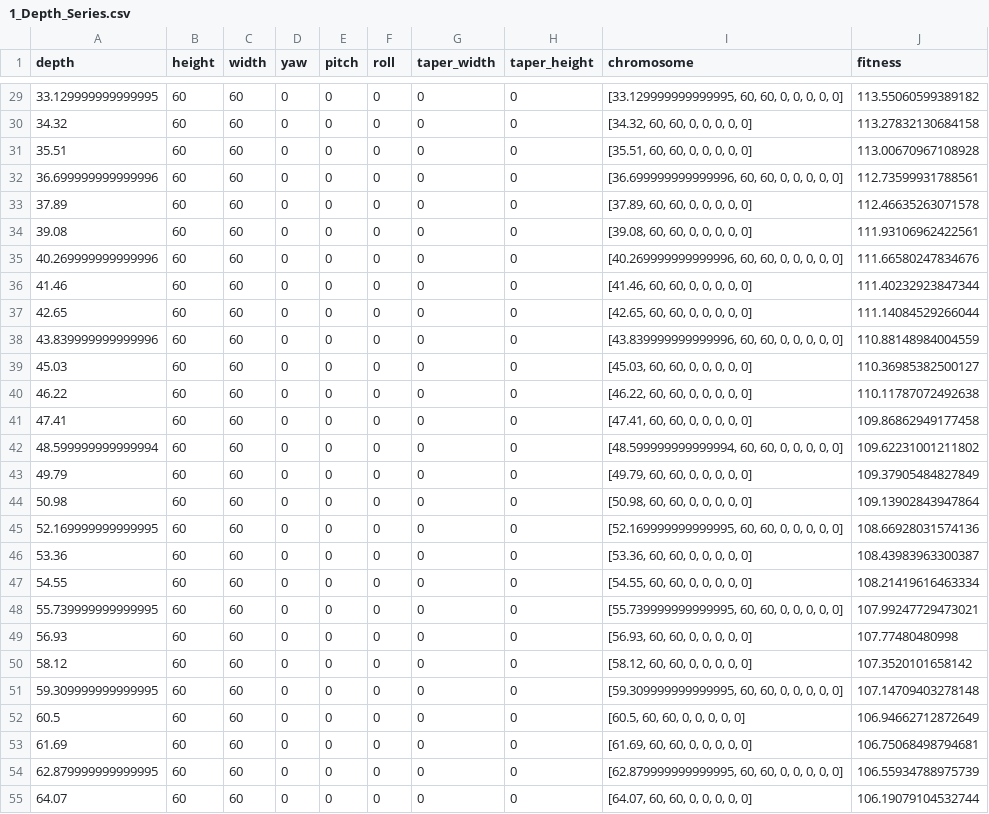
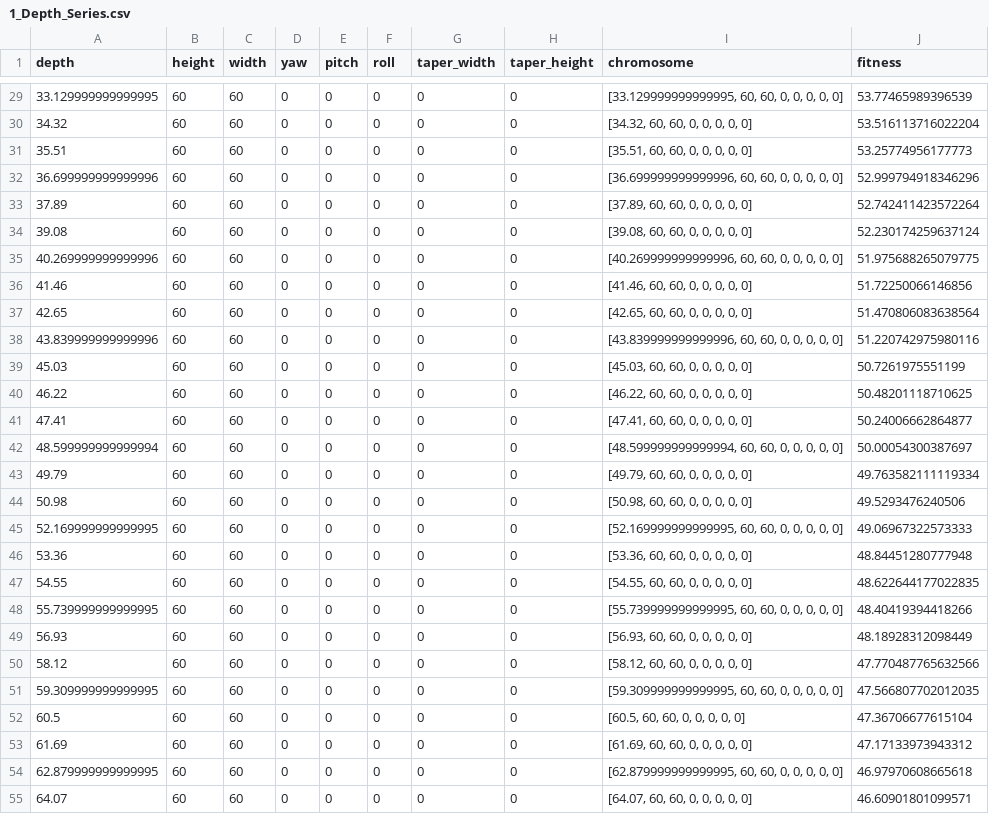
Before and after one commit to GortFan/FEEL-Project, a CSV file: 1_Depth_Series.csv, drawn as a sheet; only a part is shown, gaps mark what is left out; the diff covers the shown part only.

```diff
--- a/1_Depth_Series.csv
+++ b/1_Depth_Series.csv
@@ -29,27 +29,27 @@ depth,height,width,yaw,pitch,roll,taper_width,taper_height,chromosome,fitness
-33.129999999999995,60,60,0,0,0,0,0,"[33.129999999999995, 60, 60, 0, 0, 0, 0, 0]",113.55060599389182
-34.32,60,60,0,0,0,0,0,"[34.32, 60, 60, 0, 0, 0, 0, 0]",113.27832130684158
-35.51,60,60,0,0,0,0,0,"[35.51, 60, 60, 0, 0, 0, 0, 0]",113.00670967108928
-36.699999999999996,60,60,0,0,0,0,0,"[36.699999999999996, 60, 60, 0, 0, 0, 0, 0]",112.73599931788561
-37.89,60,60,0,0,0,0,0,"[37.89, 60, 60, 0, 0, 0, 0, 0]",112.46635263071578
-39.08,60,60,0,0,0,0,0,"[39.08, 60, 60, 0, 0, 0, 0, 0]",111.93106962422561
-40.269999999999996,60,60,0,0,0,0,0,"[40.269999999999996, 60, 60, 0, 0, 0, 0, 0]",111.66580247834676
-41.46,60,60,0,0,0,0,0,"[41.46, 60, 60, 0, 0, 0, 0, 0]",111.40232923847344
-42.65,60,60,0,0,0,0,0,"[42.65, 60, 60, 0, 0, 0, 0, 0]",111.14084529266044
-43.839999999999996,60,60,0,0,0,0,0,"[43.839999999999996, 60, 60, 0, 0, 0, 0, 0]",110.88148984004559
-45.03,60,60,0,0,0,0,0,"[45.03, 60, 60, 0, 0, 0, 0, 0]",110.36985382500127
-46.22,60,60,0,0,0,0,0,"[46.22, 60, 60, 0, 0, 0, 0, 0]",110.11787072492638
-47.41,60,60,0,0,0,0,0,"[47.41, 60, 60, 0, 0, 0, 0, 0]",109.86862949177458
-48.599999999999994,60,60,0,0,0,0,0,"[48.599999999999994, 60, 60, 0, 0, 0, 0, 0]",109.62231001211802
-49.79,60,60,0,0,0,0,0,"[49.79, 60, 60, 0, 0, 0, 0, 0]",109.37905484827849
-50.98,60,60,0,0,0,0,0,"[50.98, 60, 60, 0, 0, 0, 0, 0]",109.13902843947864
-52.169999999999995,60,60,0,0,0,0,0,"[52.169999999999995, 60, 60, 0, 0, 0, 0, 0]",108.66928031574136
-53.36,60,60,0,0,0,0,0,"[53.36, 60, 60, 0, 0, 0, 0, 0]",108.43983963300387
-54.55,60,60,0,0,0,0,0,"[54.55, 60, 60, 0, 0, 0, 0, 0]",108.21419616463334
-55.739999999999995,60,60,0,0,0,0,0,"[55.739999999999995, 60, 60, 0, 0, 0, 0, 0]",107.99247729473021
-56.93,60,60,0,0,0,0,0,"[56.93, 60, 60, 0, 0, 0, 0, 0]",107.77480480998
-58.12,60,60,0,0,0,0,0,"[58.12, 60, 60, 0, 0, 0, 0, 0]",107.3520101658142
-59.309999999999995,60,60,0,0,0,0,0,"[59.309999999999995, 60, 60, 0, 0, 0, 0, 0]",107.14709403278148
-60.5,60,60,0,0,0,0,0,"[60.5, 60, 60, 0, 0, 0, 0, 0]",106.94662712872649
-61.69,60,60,0,0,0,0,0,"[61.69, 60, 60, 0, 0, 0, 0, 0]",106.75068498794681
-62.879999999999995,60,60,0,0,0,0,0,"[62.879999999999995, 60, 60, 0, 0, 0, 0, 0]",106.55934788975739
-64.07,60,60,0,0,0,0,0,"[64.07, 60, 60, 0, 0, 0, 0, 0]",106.19079104532744
+33.129999999999995,60,60,0,0,0,0,0,"[33.129999999999995, 60, 60, 0, 0, 0, 0, 0]",53.77465989396539
+34.32,60,60,0,0,0,0,0,"[34.32, 60, 60, 0, 0, 0, 0, 0]",53.516113716022204
+35.51,60,60,0,0,0,0,0,"[35.51, 60, 60, 0, 0, 0, 0, 0]",53.25774956177773
+36.699999999999996,60,60,0,0,0,0,0,"[36.699999999999996, 60, 60, 0, 0, 0, 0, 0]",52.999794918346296
+37.89,60,60,0,0,0,0,0,"[37.89, 60, 60, 0, 0, 0, 0, 0]",52.742411423572264
+39.08,60,60,0,0,0,0,0,"[39.08, 60, 60, 0, 0, 0, 0, 0]",52.230174259637124
+40.269999999999996,60,60,0,0,0,0,0,"[40.269999999999996, 60, 60, 0, 0, 0, 0, 0]",51.975688265079775
+41.46,60,60,0,0,0,0,0,"[41.46, 60, 60, 0, 0, 0, 0, 0]",51.72250066146856
+42.65,60,60,0,0,0,0,0,"[42.65, 60, 60, 0, 0, 0, 0, 0]",51.470806083638564
+43.839999999999996,60,60,0,0,0,0,0,"[43.839999999999996, 60, 60, 0, 0, 0, 0, 0]",51.220742975980116
+45.03,60,60,0,0,0,0,0,"[45.03, 60, 60, 0, 0, 0, 0, 0]",50.7261975551199
+46.22,60,60,0,0,0,0,0,"[46.22, 60, 60, 0, 0, 0, 0, 0]",50.48201118710625
+47.41,60,60,0,0,0,0,0,"[47.41, 60, 60, 0, 0, 0, 0, 0]",50.24006662864877
+48.599999999999994,60,60,0,0,0,0,0,"[48.599999999999994, 60, 60, 0, 0, 0, 0, 0]",50.00054300387697
+49.79,60,60,0,0,0,0,0,"[49.79, 60, 60, 0, 0, 0, 0, 0]",49.763582111119334
+50.98,60,60,0,0,0,0,0,"[50.98, 60, 60, 0, 0, 0, 0, 0]",49.5293476240506
+52.169999999999995,60,60,0,0,0,0,0,"[52.169999999999995, 60, 60, 0, 0, 0, 0, 0]",49.06967322573333
+53.36,60,60,0,0,0,0,0,"[53.36, 60, 60, 0, 0, 0, 0, 0]",48.84451280777948
+54.55,60,60,0,0,0,0,0,"[54.55, 60, 60, 0, 0, 0, 0, 0]",48.622644177022835
+55.739999999999995,60,60,0,0,0,0,0,"[55.739999999999995, 60, 60, 0, 0, 0, 0, 0]",48.40419394418266
+56.93,60,60,0,0,0,0,0,"[56.93, 60, 60, 0, 0, 0, 0, 0]",48.18928312098449
+58.12,60,60,0,0,0,0,0,"[58.12, 60, 60, 0, 0, 0, 0, 0]",47.770487765632566
+59.309999999999995,60,60,0,0,0,0,0,"[59.309999999999995, 60, 60, 0, 0, 0, 0, 0]",47.566807702012035
+60.5,60,60,0,0,0,0,0,"[60.5, 60, 60, 0, 0, 0, 0, 0]",47.36706677615104
+61.69,60,60,0,0,0,0,0,"[61.69, 60, 60, 0, 0, 0, 0, 0]",47.17133973943312
+62.879999999999995,60,60,0,0,0,0,0,"[62.879999999999995, 60, 60, 0, 0, 0, 0, 0]",46.97970608665618
+64.07,60,60,0,0,0,0,0,"[64.07, 60, 60, 0, 0, 0, 0, 0]",46.60901801099571
```
Also changed, not shown: 73 edited cells elsewhere in this file, 2 other files.
